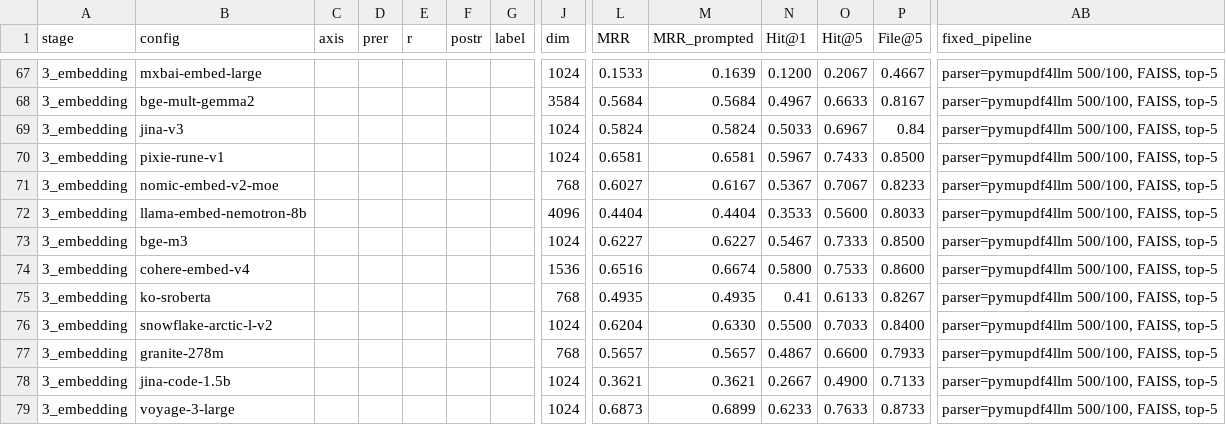
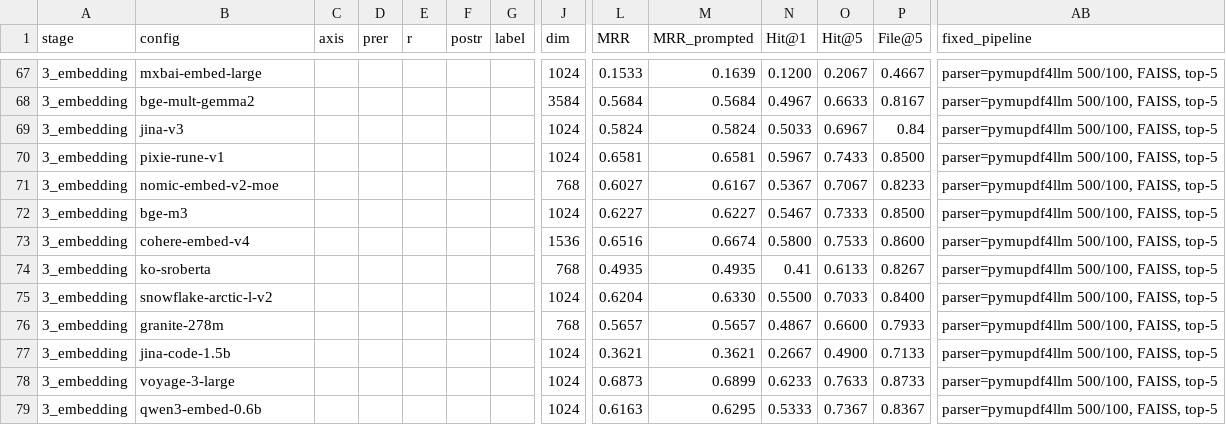
Before and after one commit to BAEM1N/RAG-Evaluation, a CSV file: results/all_stages_summary.csv, drawn as a sheet; only a part is shown, gaps mark what is left out; the shorter side is filled out with more unchanged rows; rows hold the shown columns only; the diff names each change by its address in the sheet, - before the commit and + after, or states it on an @@ line.

Commit message:
embedding: 중복 제거 — 40종→39종 고유 모델
- llama-embed-nemotron-8b = nemotron-embed-8b (동일 nvidia 가중치, MRR 0.4404 동일) 중복 1종 제거
- 39종 = 로컬 31 + 상용 API 8
- leaderboard 재번호 + CSV/결과 동기화

```diff
--- a/results/all_stages_summary.csv
+++ b/results/all_stages_summary.csv
-row 72: 3_embedding | llama-embed-nemotron-8b |  |  |  |  |  | 4096 | 0.4404 | 0.4404 | 0.3533 | 0.5600 | 0.8033 | parser=pymupdf4llm 500/100, FAISS, top-5
```
Also changed, not shown: 2 other files.
